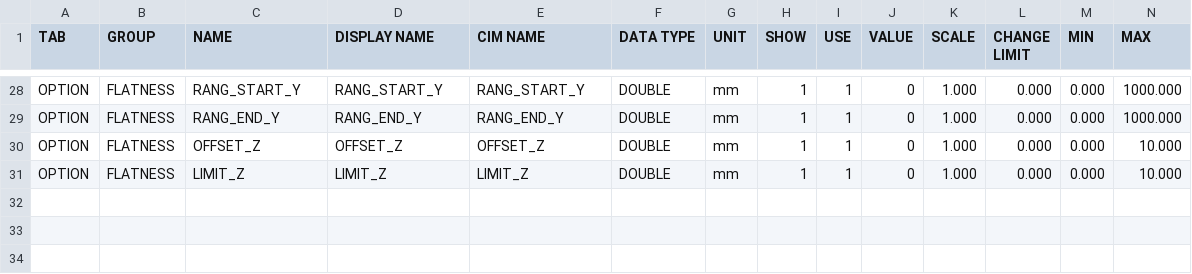
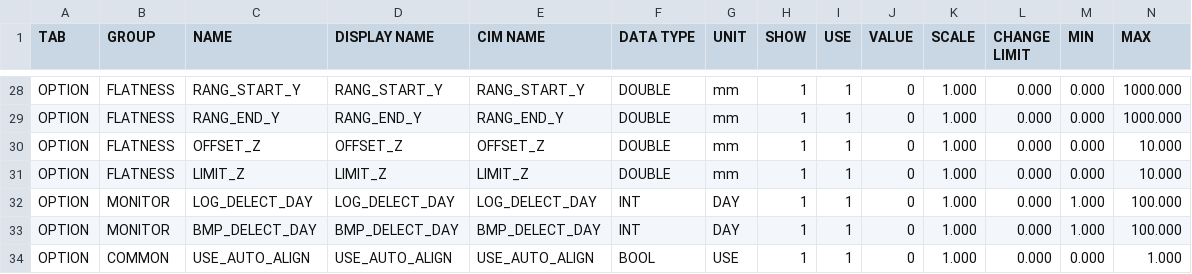
Before and after one commit to aozora18/UVDI6, a CSV file: UVDI152022/bin/debug/HDDI6_data/setting/SETTING_FORM.csv, drawn as a sheet; only a part is shown, gaps mark what is left out; rows hold the shown columns only; the diff names each change by its address in the sheet, - before the commit and + after, or states it on an @@ line.

```diff
--- a/UVDI152022/bin/debug/HDDI6_data/setting/SETTING_FORM.csv
+++ b/UVDI152022/bin/debug/HDDI6_data/setting/SETTING_FORM.csv
+row 32: OPTION | MONITOR | LOG_DELECT_DAY | LOG_DELECT_DAY | LOG_DELECT_DAY | INT | DAY | 1 | 1 | 0 | 1.000 | 0.000 | 1.000 | 100.000
+row 33: OPTION | MONITOR | BMP_DELECT_DAY | BMP_DELECT_DAY | BMP_DELECT_DAY | INT | DAY | 1 | 1 | 0 | 1.000 | 0.000 | 1.000 | 100.000
+row 34: OPTION | COMMON | USE_AUTO_ALIGN | USE_AUTO_ALIGN | USE_AUTO_ALIGN | BOOL | USE | 1 | 1 | 0 | 1.000 | 0.000 | 0.000 | 1.000
```
Also changed, not shown: UVDI152022/bin/debug/HDDI6_data/cali/standard_trigger_delaytest.csv, 12 other files.
